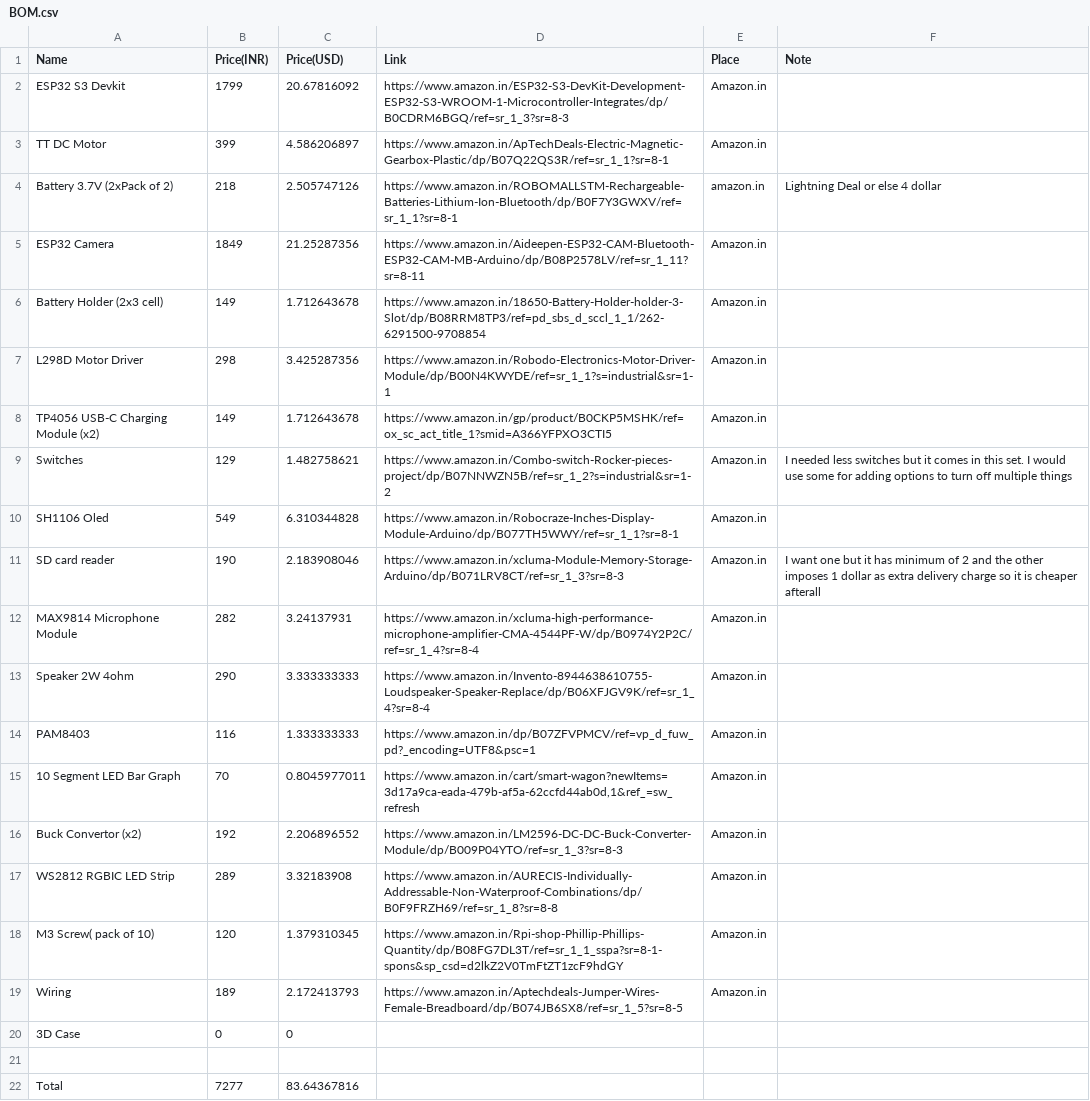
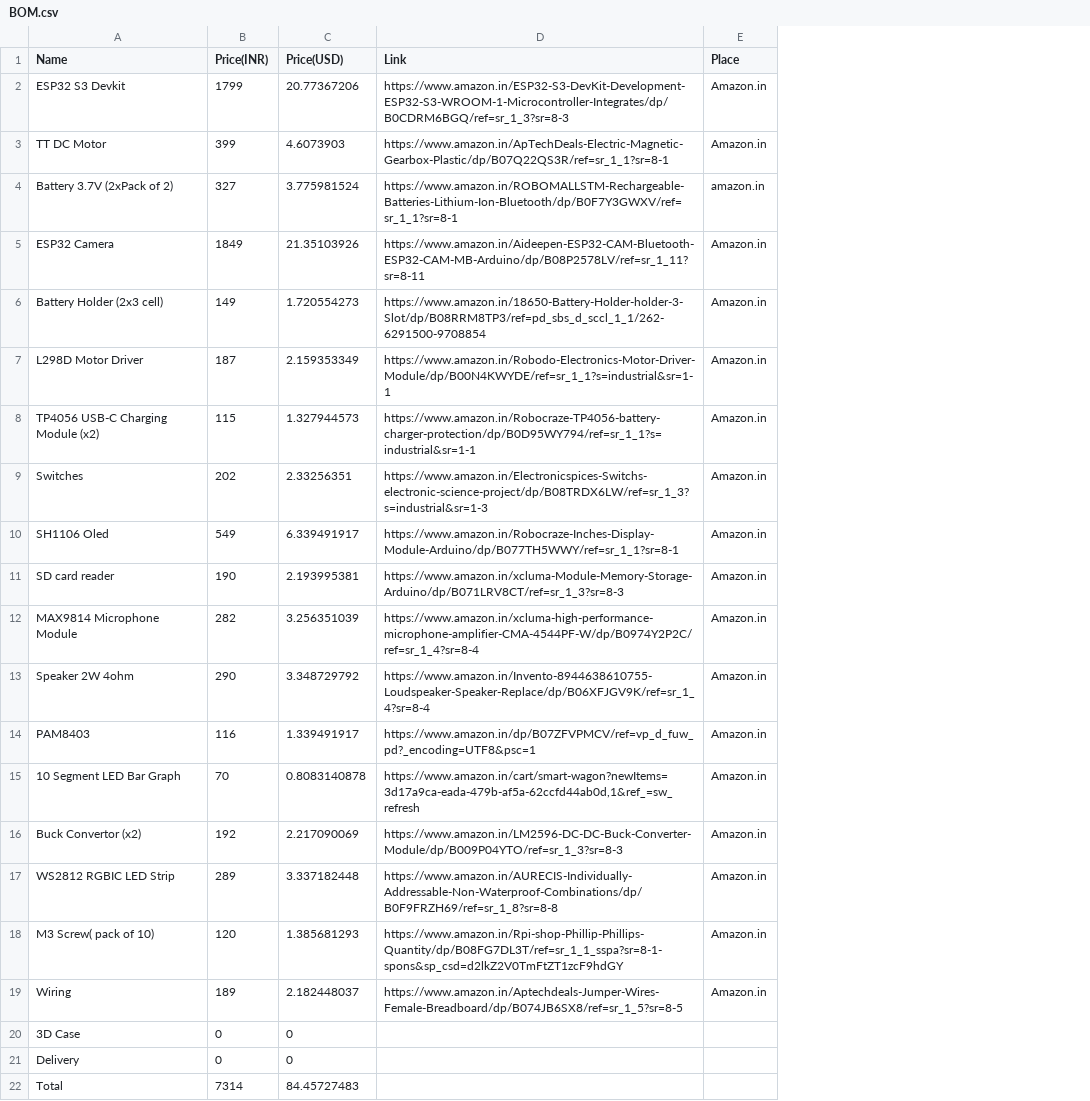
Before and after one commit to anirudh12032008/devrover, a CSV file: BOM.csv, drawn as a sheet; removed rows and columns are numbered as before the commit, all else as after; the diff names each change by its address in the sheet, - before the commit and + after, or states it on an @@ line.

Commit message:
Updated BOM

```diff
--- a/BOM.csv
+++ b/BOM.csv
-column F (Note), rows 4-11: Lightning Deal or else 4 dollar |  |  |  |  | I needed less switches but it comes in this set. I would use some for adding options to turn off multiple things |  | I want one but it has minimum of 2 and the other imposes 1 dollar as extra delivery charge so it is cheaper afterall
-C2 (Price(USD)): 20.67816092
+C2 (Price(USD)): 20.77367206
-C3 (Price(USD)): 4.586206897
+C3 (Price(USD)): 4.6073903
-B4 (Price(INR)): 218
+B4 (Price(INR)): 327
-C4 (Price(USD)): 2.505747126
+C4 (Price(USD)): 3.775981524
-C5 (Price(USD)): 21.25287356
+C5 (Price(USD)): 21.35103926
-C6 (Price(USD)): 1.712643678
+C6 (Price(USD)): 1.720554273
-B7 (Price(INR)): 298
+B7 (Price(INR)): 187
-C7 (Price(USD)): 3.425287356
+C7 (Price(USD)): 2.159353349
-B8 (Price(INR)): 149
+B8 (Price(INR)): 115
-C8 (Price(USD)): 1.712643678
+C8 (Price(USD)): 1.327944573
-D8 (Link): https://www.amazon.in/gp/product/B0CKP5MSHK/ref=ox_sc_act_title_1?smid=A366YFPXO3CTI5
+D8 (Link): https://www.amazon.in/Robocraze-TP4056-battery-charger-protection/dp/B0D95WY794/ref=sr_1_1?s=industrial&sr=1-1
-B9 (Price(INR)): 129
+B9 (Price(INR)): 202
-C9 (Price(USD)): 1.482758621
+C9 (Price(USD)): 2.33256351
-D9 (Link): https://www.amazon.in/Combo-switch-Rocker-pieces-project/dp/B07NNWZN5B/ref=sr_1_2?s=industrial&sr=1-2
+D9 (Link): https://www.amazon.in/Electronicspices-Switchs-electronic-science-project/dp/B08TRDX6LW/ref=sr_1_3?s=industrial&sr=1-3
-C10 (Price(USD)): 6.310344828
+C10 (Price(USD)): 6.339491917
-C11 (Price(USD)): 2.183908046
+C11 (Price(USD)): 2.193995381
-C12 (Price(USD)): 3.24137931
+C12 (Price(USD)): 3.256351039
-C13 (Price(USD)): 3.333333333
+C13 (Price(USD)): 3.348729792
-C14 (Price(USD)): 1.333333333
+C14 (Price(USD)): 1.339491917
-C15 (Price(USD)): 0.8045977011
+C15 (Price(USD)): 0.8083140878
-C16 (Price(USD)): 2.206896552
+C16 (Price(USD)): 2.217090069
-C17 (Price(USD)): 3.32183908
+C17 (Price(USD)): 3.337182448
-C18 (Price(USD)): 1.379310345
+C18 (Price(USD)): 1.385681293
-C19 (Price(USD)): 2.172413793
+C19 (Price(USD)): 2.182448037
-row 21: (empty)
+row 21: Delivery | 0 | 0
-B22 (Price(INR)): 7277
+B22 (Price(INR)): 7314
-C22 (Price(USD)): 83.64367816
+C22 (Price(USD)): 84.45727483
```
